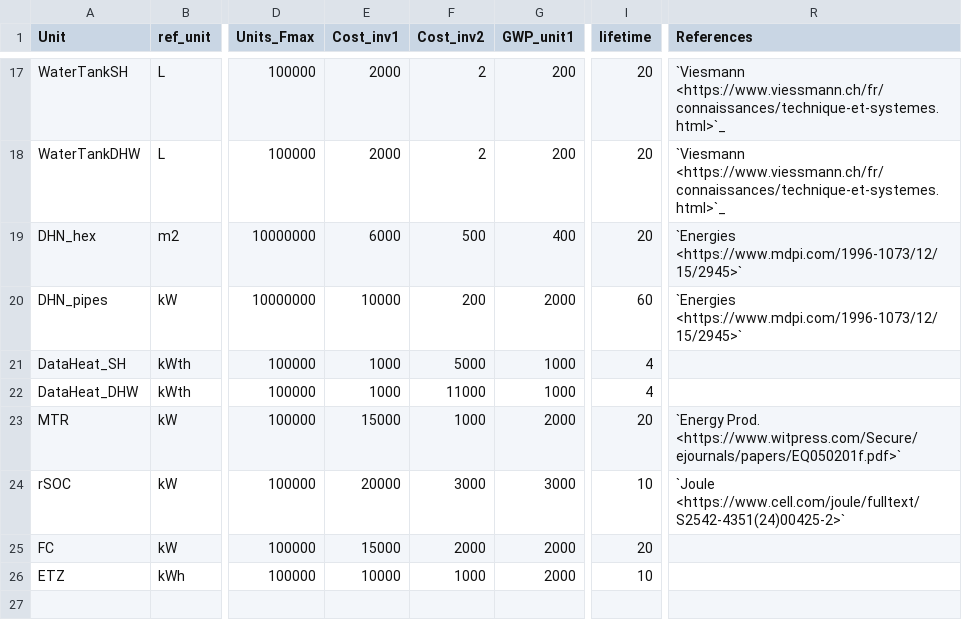
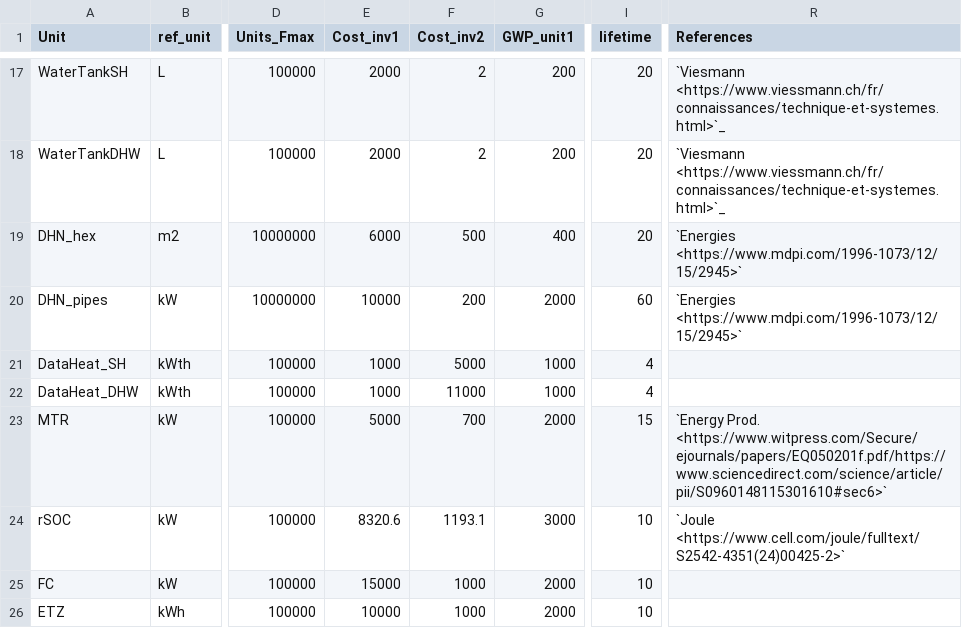
Before and after one commit to IPESE/REHO, a CSV file: reho/data/infrastructure/building_units.csv, drawn as a sheet; only a part is shown, gaps mark what is left out; the diff names each change by its address in the sheet, - before the commit and + after, or states it on an @@ line.

```diff
--- a/reho/data/infrastructure/building_units.csv
+++ b/reho/data/infrastructure/building_units.csv
-E23 (Cost_inv1): 15000
+E23 (Cost_inv1): 5000
-F23 (Cost_inv2): 1000
+F23 (Cost_inv2): 700
-I23 (lifetime): 20
+I23 (lifetime): 15
-R23 (References): `Energy Prod. <https://www.witpress.com/Secure/ejournals/papers/EQ050201f.pdf>`
+R23 (References): `Energy Prod. <https://www.witpress.com/Secure/ejournals/papers/EQ050201f.pdf/https://www.sciencedirect.com/science/article/pii/S0960148115301610#sec6>`
-E24 (Cost_inv1): 20000
+E24 (Cost_inv1): 8320.6
-F24 (Cost_inv2): 3000
+F24 (Cost_inv2): 1193.1
-F25 (Cost_inv2): 2000
+F25 (Cost_inv2): 1000
-I25 (lifetime): 20
+I25 (lifetime): 10
```
Also changed, not shown: reho/data/infrastructure/building_units_IP.csv, reho/data/infrastructure/district_units.csv, 5 other files.
